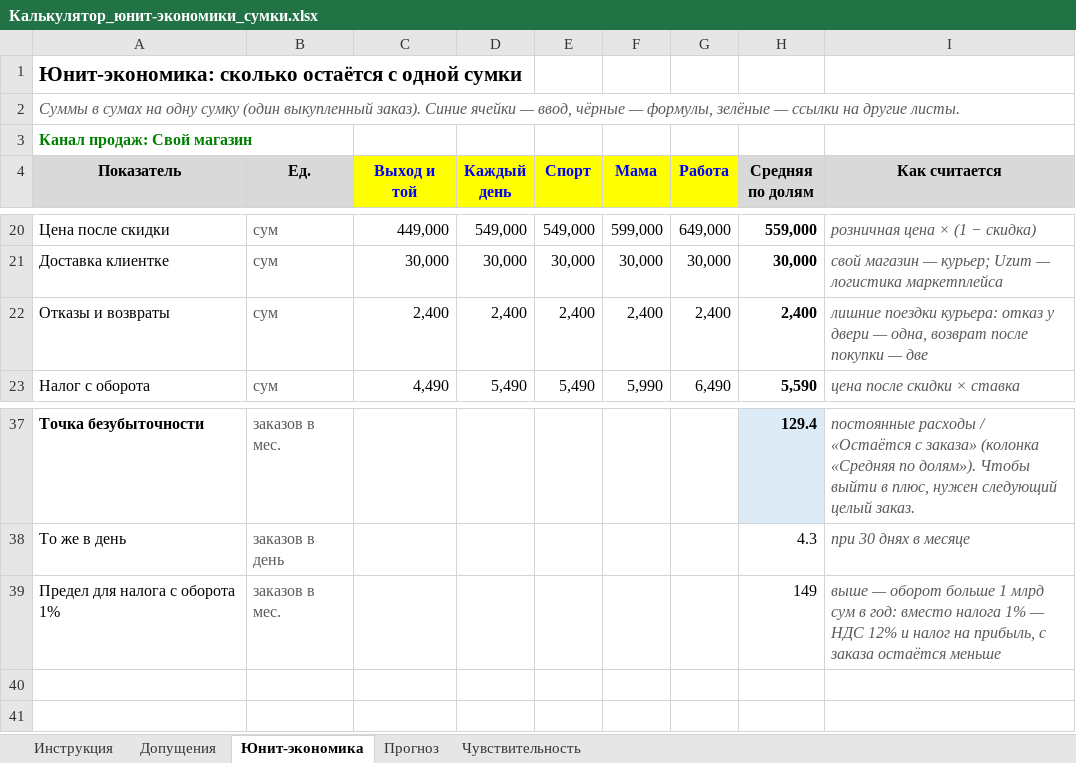
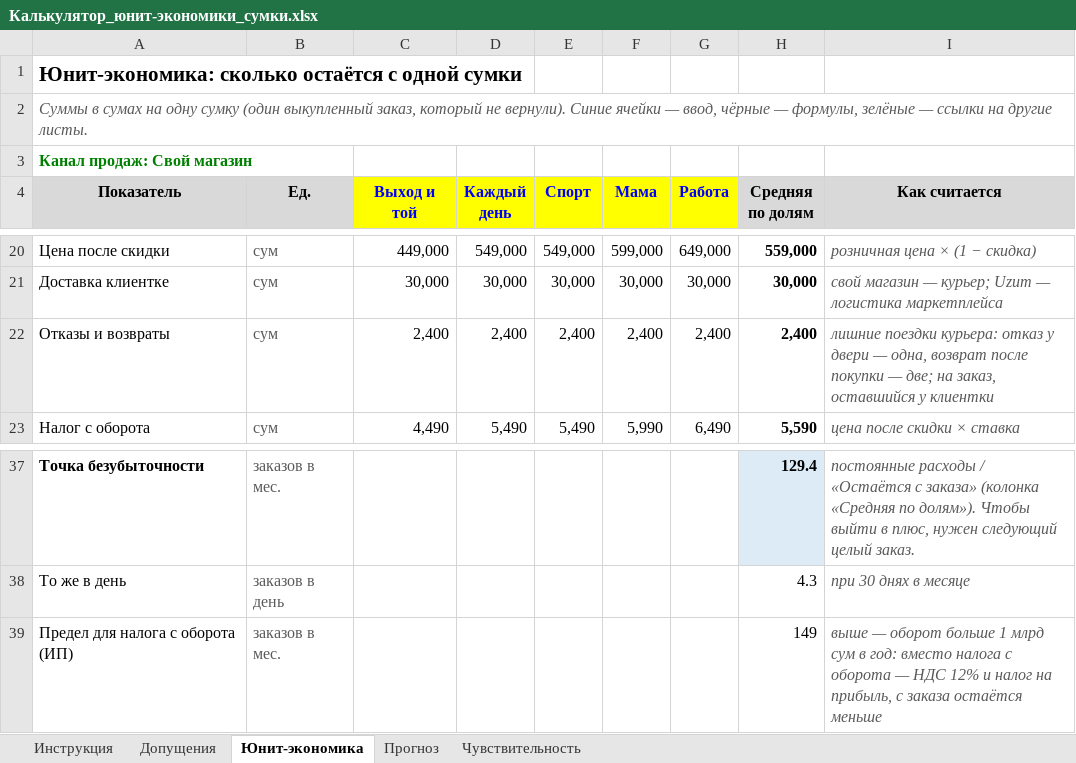
Before and after one commit to paks9912-ux/212, an Excel workbook: sumki/Калькулятор_юнит-экономики_сумки.xlsx, sheet Юнит-экономика, drawn as a sheet; only a part is shown, gaps mark what is left out; values as stored, in another font and other column widths than the file's, no borders; conditional formats not drawn; the diff names each change by its address in the sheet, - before the commit and + after, or states it on an @@ line.

```diff
--- a/sumki/Калькулятор_юнит-экономики_сумки.xlsx (sheet Юнит-экономика)
+++ b/sumki/Калькулятор_юнит-экономики_сумки.xlsx (sheet Юнит-экономика)
-A2 (Показатель): …(один выкупленный заказ). Синие ячейки…
+A2 (Показатель): …(один выкупленный заказ, который не вернули). Синие ячейки…
-I22 (Как считается): …покупки — две
+I22 (Как считается): …покупки — две; на заказ, оставшийся у клиентки
-A39 (Показатель): Предел для налога с оборота 1%
+A39 (Показатель): Предел для налога с оборота (ИП)
-I39 (Как считается): …вместо налога 1% — НДС…
+I39 (Как считается): …вместо налога с оборота — НДС…
```
Also changed, not shown: sheet Чувствительность, sheet Допущения, sheet Инструкция, sheet Прогноз, formulas that keep their value.
